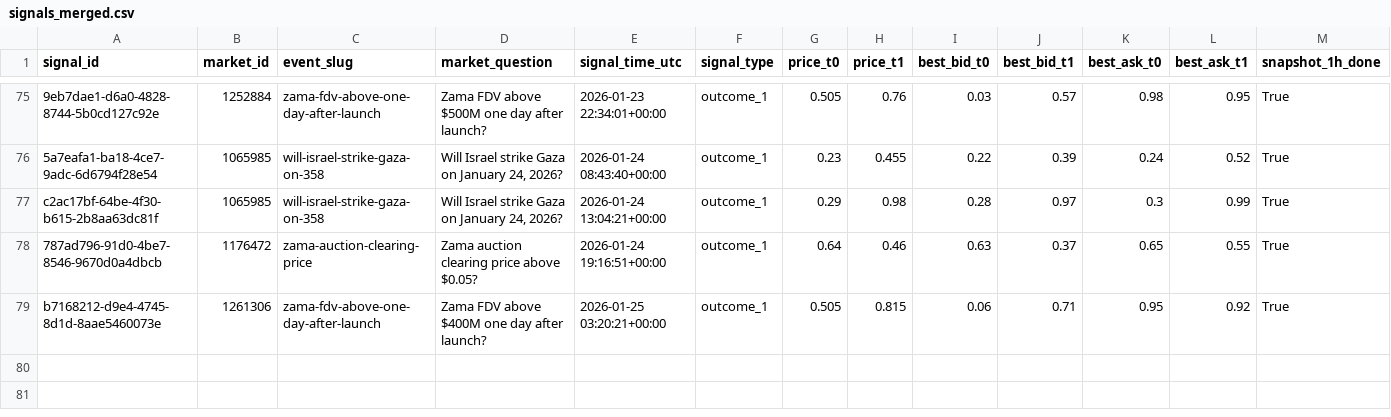
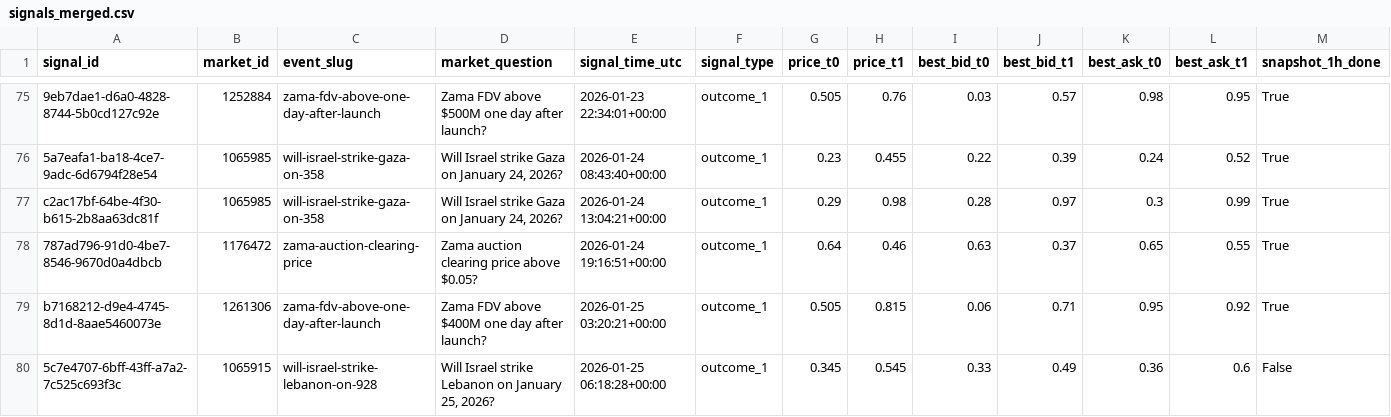
Before and after one commit to arshak-avagyan/fetch_data_test_repo, a CSV file: data/signals_merged.csv, drawn as a sheet; only a part is shown, gaps mark what is left out; rows hold the shown columns only; the diff names each change by its address in the sheet, - before the commit and + after, or states it on an @@ line.

Commit message:
Workflow Run
Files changed:
M	data/market_change.csv
M	data/polymarket_flat_markets_t0.csv
M	data/polymarket_flat_markets_t1.csv
M	data/signals.csv
M	data/signals_merged.csv

```diff
--- a/data/signals_merged.csv
+++ b/data/signals_merged.csv
+row 80: 5c7e4707-6bff-43ff-a7a2-7c525c693f3c | 1065915 | will-israel-strike-lebanon-on-928 | Will Israel strike Lebanon on January 25, 2026? | 2026-01-25 06:18:28+00:00 | outcome_1 | 0.345 | 0.545 | 0.33 | 0.49 | 0.36 | 0.6 | False
```
Also changed, not shown: data/signals.csv, 2 other files.
